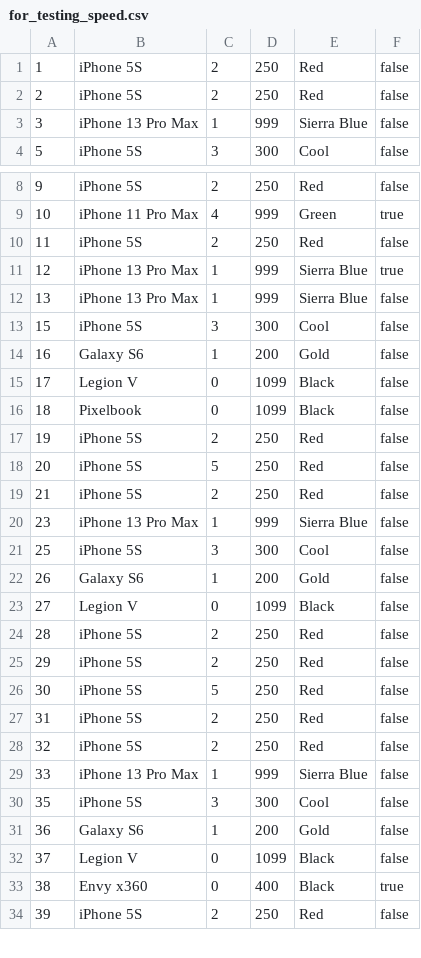
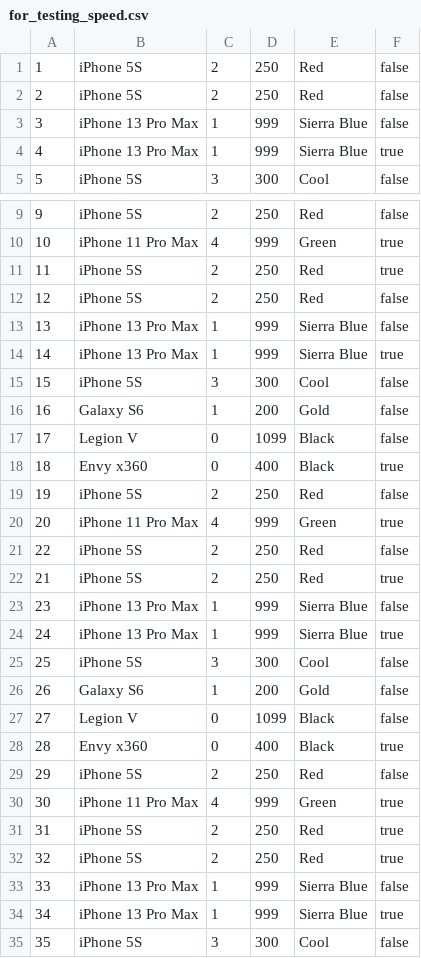
Before and after one commit to TomSuworof/filebased-db, a CSV file: backend/src/main/resources/db/for_testing_speed.csv, drawn as a sheet; only a part is shown, gaps mark what is left out; the shorter side is filled out with more unchanged rows; the diff covers the shown part only.

Commit message:
Non-linear search for ID using indexing with TreeMap (red-black tree)

```diff
--- a/backend/src/main/resources/db/for_testing_speed.csv
+++ b/backend/src/main/resources/db/for_testing_speed.csv
@@ -3,2 +3,3 @@
 3,iPhone 13 Pro Max,1,999,Sierra Blue,false
+4,iPhone 13 Pro Max,1,999,Sierra Blue,true
 5,iPhone 5S,3,300,Cool,false
@@ -9,5 +10,6 @@
 10,iPhone 11 Pro Max,4,999,Green,true
-11,iPhone 5S,2,250,Red,false
-12,iPhone 13 Pro Max,1,999,Sierra Blue,true
+11,iPhone 5S,2,250,Red,true
+12,iPhone 5S,2,250,Red,false
 13,iPhone 13 Pro Max,1,999,Sierra Blue,false
+14,iPhone 13 Pro Max,1,999,Sierra Blue,true
 15,iPhone 5S,3,300,Cool,false
@@ -15,7 +17,9 @@
 17,Legion V,0,1099,Black,false
-18,Pixelbook,0,1099,Black,false
+18,Envy x360,0,400,Black,true
 19,iPhone 5S,2,250,Red,false
-20,iPhone 5S,5,250,Red,false
-21,iPhone 5S,2,250,Red,false
+20,iPhone 11 Pro Max,4,999,Green,true
+22,iPhone 5S,2,250,Red,false
+21,iPhone 5S,2,250,Red,true
 23,iPhone 13 Pro Max,1,999,Sierra Blue,false
+24,iPhone 13 Pro Max,1,999,Sierra Blue,true
 25,iPhone 5S,3,300,Cool,false
@@ -23,8 +27,9 @@
 27,Legion V,0,1099,Black,false
-28,iPhone 5S,2,250,Red,false
+28,Envy x360,0,400,Black,true
 29,iPhone 5S,2,250,Red,false
-30,iPhone 5S,5,250,Red,false
-31,iPhone 5S,2,250,Red,false
-32,iPhone 5S,2,250,Red,false
+30,iPhone 11 Pro Max,4,999,Green,true
+31,iPhone 5S,2,250,Red,true
+32,iPhone 5S,2,250,Red,true
 33,iPhone 13 Pro Max,1,999,Sierra Blue,false
+34,iPhone 13 Pro Max,1,999,Sierra Blue,true
 35,iPhone 5S,3,300,Cool,false
```
Also changed, not shown: 9 added rows, 3 removed rows and 36 edited cells elsewhere in this file, backend/src/main/resources/db/database.csv, 5 other files.
